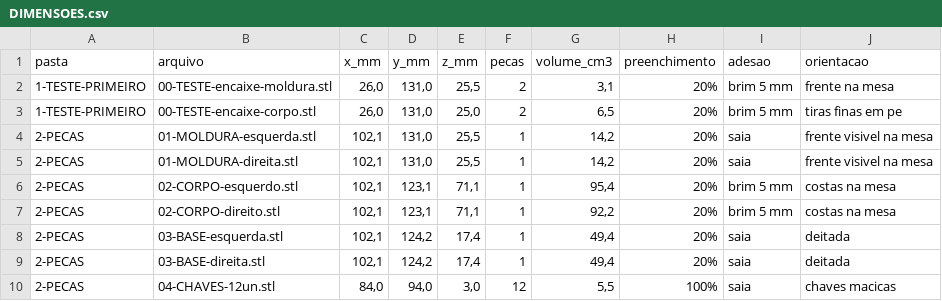
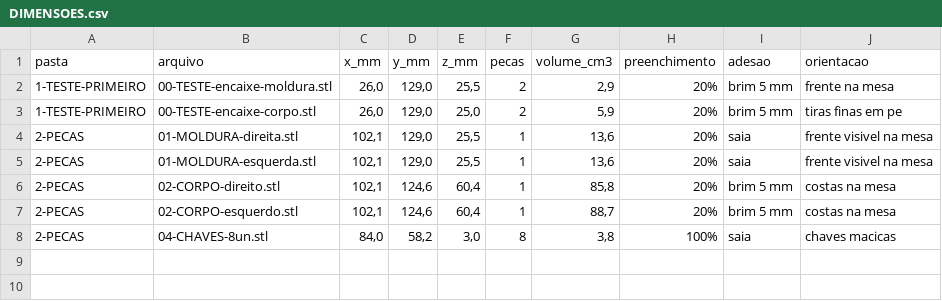
Before and after one commit to DJLIMA1/FIAP-ChargeGridApp-GS1-2026, a CSV file: docs/case-tela-waveshare-7/entrega-faculdade/DIMENSOES.csv, drawn as a sheet.

Commit message:
Panel case v2: 15-degree tilt, rear base removed
Tilt reduced from 20 to 15 degrees and the chin from 9 to 7 mm. The rear base plate is now
optional and off (usar_base=False): no base files, floor slots/ribs or base keys; key lot is
8 pieces. College package v2: 7 STL (largest 129 mm), updated settings, lab note and README.
Re-verified: zero interference, watertight files, overhangs within 45 degrees.

```diff
--- a/docs/case-tela-waveshare-7/entrega-faculdade/DIMENSOES.csv
+++ b/docs/case-tela-waveshare-7/entrega-faculdade/DIMENSOES.csv
@@ -1,10 +1,8 @@
 pasta;arquivo;x_mm;y_mm;z_mm;pecas;volume_cm3;preenchimento;adesao;orientacao
-1-TESTE-PRIMEIRO;00-TESTE-encaixe-moldura.stl;26,0;131,0;25,5;2;3,1;20%;brim 5 mm;frente na mesa
-1-TESTE-PRIMEIRO;00-TESTE-encaixe-corpo.stl;26,0;131,0;25,0;2;6,5;20%;brim 5 mm;tiras finas em pe
-2-PECAS;01-MOLDURA-esquerda.stl;102,1;131,0;25,5;1;14,2;20%;saia;frente visivel na mesa
-2-PECAS;01-MOLDURA-direita.stl;102,1;131,0;25,5;1;14,2;20%;saia;frente visivel na mesa
-2-PECAS;02-CORPO-esquerdo.stl;102,1;123,1;71,1;1;95,4;20%;brim 5 mm;costas na mesa
-2-PECAS;02-CORPO-direito.stl;102,1;123,1;71,1;1;92,2;20%;brim 5 mm;costas na mesa
-2-PECAS;03-BASE-esquerda.stl;102,1;124,2;17,4;1;49,4;20%;saia;deitada
-2-PECAS;03-BASE-direita.stl;102,1;124,2;17,4;1;49,4;20%;saia;deitada
-2-PECAS;04-CHAVES-12un.stl;84,0;94,0;3,0;12;5,5;100%;saia;chaves macicas
+1-TESTE-PRIMEIRO;00-TESTE-encaixe-moldura.stl;26,0;129,0;25,5;2;2,9;20%;brim 5 mm;frente na mesa
+1-TESTE-PRIMEIRO;00-TESTE-encaixe-corpo.stl;26,0;129,0;25,0;2;5,9;20%;brim 5 mm;tiras finas em pe
+2-PECAS;01-MOLDURA-direita.stl;102,1;129,0;25,5;1;13,6;20%;saia;frente visivel na mesa
+2-PECAS;01-MOLDURA-esquerda.stl;102,1;129,0;25,5;1;13,6;20%;saia;frente visivel na mesa
+2-PECAS;02-CORPO-direito.stl;102,1;124,6;60,4;1;85,8;20%;brim 5 mm;costas na mesa
+2-PECAS;02-CORPO-esquerdo.stl;102,1;124,6;60,4;1;88,7;20%;brim 5 mm;costas na mesa
+2-PECAS;04-CHAVES-8un.stl;84,0;58,2;3,0;8;3,8;100%;saia;chaves macicas
```
Also changed, not shown: 57 other files.
